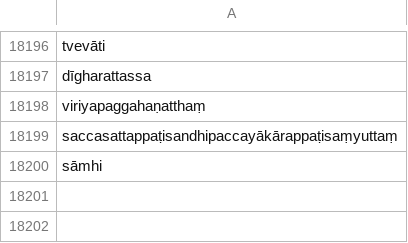
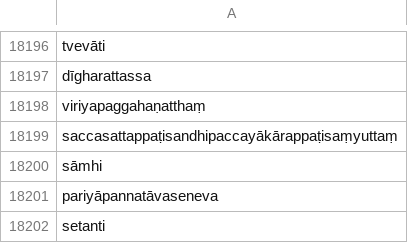
Before and after one commit to digitalpalidictionary/dpd-db, a CSV file: shared_data/deconstructor/checked.csv, drawn as a sheet; only a part is shown, gaps mark what is left out; the diff names each change by its address in the sheet, - before the commit and + after, or states it on an @@ line.

Commit message:
data update

```diff
--- a/shared_data/deconstructor/checked.csv
+++ b/shared_data/deconstructor/checked.csv
+row 18201: pariyāpannatāvaseneva
+row 18202: setanti
```
Also changed, not shown: db/sanskrit/root_families_sanskrit.tsv, db_tests/tests_internal.tsv, 13 other files.
